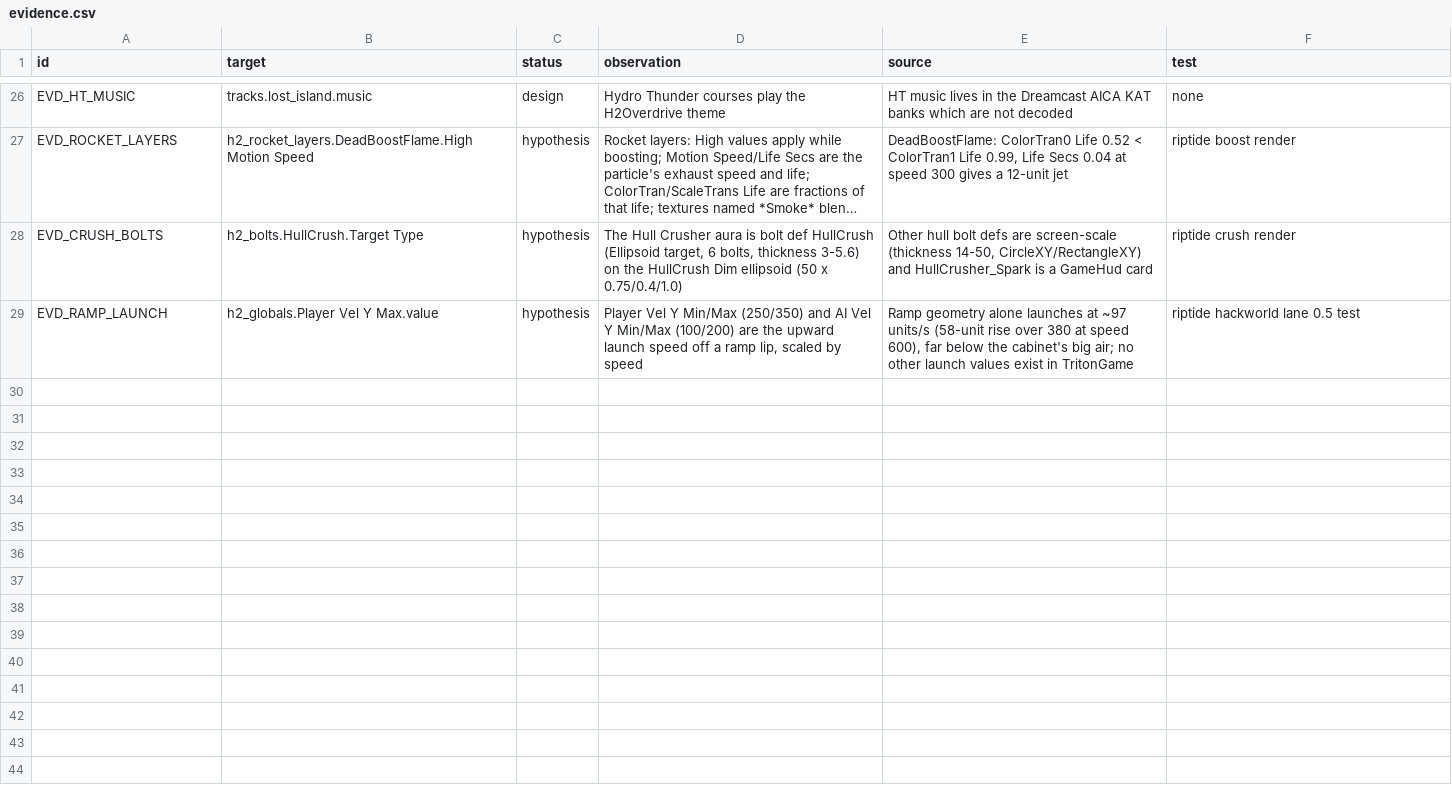
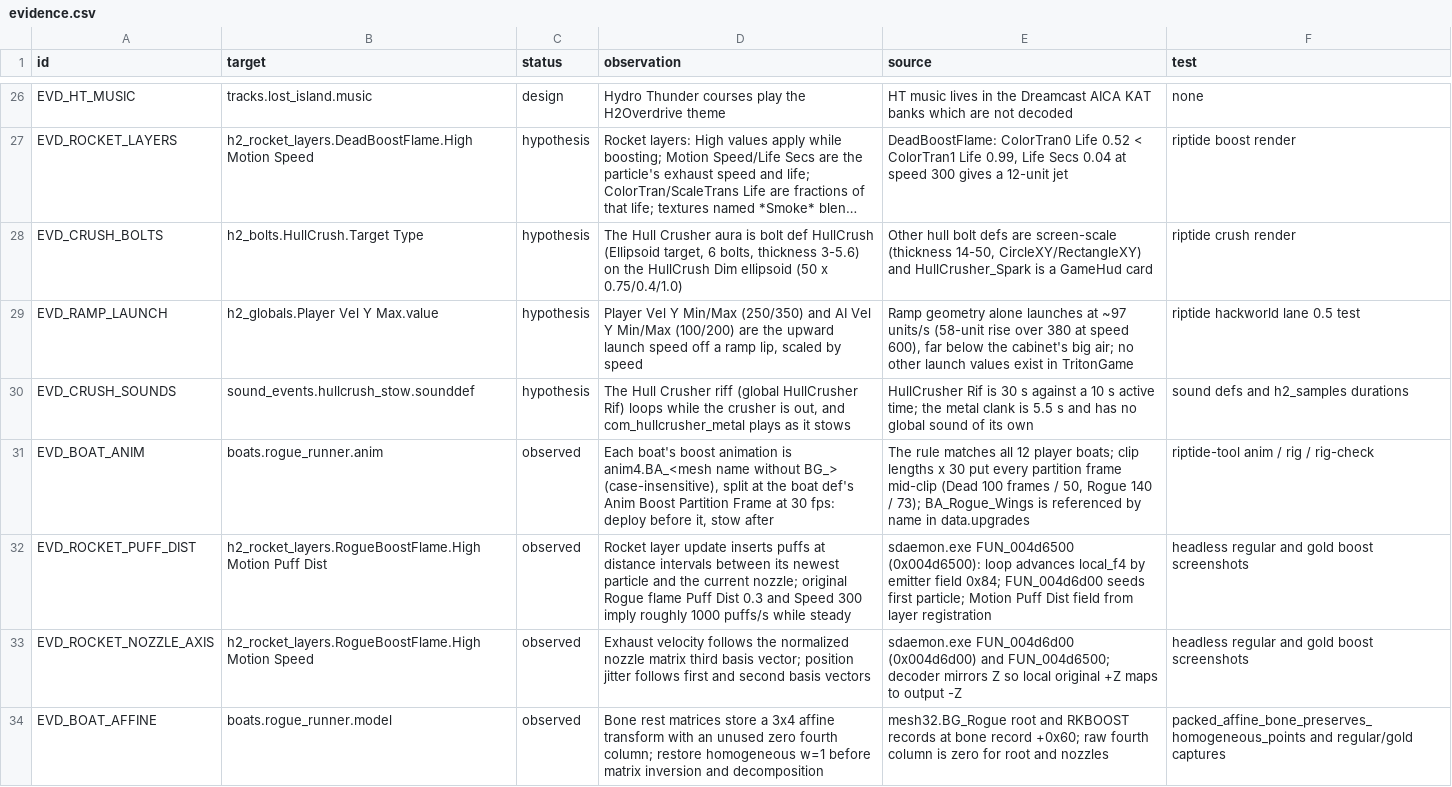
Before and after one commit to solarfren69420/Riptide, a CSV file: sheets/evidence.csv, drawn as a sheet; only a part is shown, gaps mark what is left out; long unchanged cells end in …; the diff names each change by its address in the sheet, - before the commit and + after, or states it on an @@ line.

Commit message:
Restore visible boost exhaust and boat animations; add local-file browser build
Port decoded boat rigs and animation clips, repair packed affine bone transforms, emit dense nozzle-aligned rocket particles and keep smoke translucent. Improve the chase view, HUD needle pivot, menu art and boost notice timing. Add sparse browser reads of player-owned game files and document static hosting. No game assets or extracted game tables are included.

```diff
--- a/sheets/evidence.csv
+++ b/sheets/evidence.csv
+row 30: EVD_CRUSH_SOUNDS | sound_events.hullcrush_stow.sounddef | hypothesis | The Hull Crusher riff (global HullCrusher Rif) loops while the crusher is out, and com_hullcrusher_metal plays as it stows | HullCrusher Rif is 30 s against a 10 s active time; the metal clank is 5.5 s and has no global sound of its own | sound defs and h2_samples durations
+row 31: EVD_BOAT_ANIM | boats.rogue_runner.anim | observed | Each boat's boost animation is anim4.BA_<mesh name without BG_> (case-insensitive), split at the boat def's Anim Boost Partition Frame at 30 fps: deploy before it, stow after | The rule matches all 12 player boats; clip lengths x 30 put every partition frame mid-clip (Dead 100 frames / 50, Rogue 140 / 73); BA_Rogue_Wings is referenced by name in data.upgrades | riptide-tool anim / rig / rig-check
+row 32: EVD_ROCKET_PUFF_DIST | h2_rocket_layers.RogueBoostFlame.High Motion Puff Dist | observed | Rocket layer update inserts puffs at distance intervals between its newest particle and the current nozzle; original Rogue flame Puff Dist 0.3 and Speed 300 imply roughly 1000 puffs/s while steady | sdaemon.exe FUN_004d6500 (0x004d6500): loop advances local_f4 by emitter field 0x84; FUN_004d6d00 seeds first particle; Motion Puff Dist field from layer registration | headless regular and gold boost screenshots
+row 33: EVD_ROCKET_NOZZLE_AXIS | h2_rocket_layers.RogueBoostFlame.High Motion Speed | observed | Exhaust velocity follows the normalized nozzle matrix third basis vector; position jitter follows first and second basis vectors | sdaemon.exe FUN_004d6d00 (0x004d6d00) and FUN_004d6500; decoder mirrors Z so local original +Z maps to output -Z | headless regular and gold boost screenshots
+row 34: EVD_BOAT_AFFINE | boats.rogue_runner.model | observed | Bone rest matrices store a 3x4 affine transform with an unused zero fourth column; restore homogeneous w=1 before matrix inversion and decomposition | mesh32.BG_Rogue root and RKBOOST records at bone record +0x60; raw fourth column is zero for root and nozzles | packed_affine_bone_preserves_homogeneous_points and regular/gold captures
```
Also changed, not shown: sheets/boats.csv, sheets/hud.csv, 34 other files.
